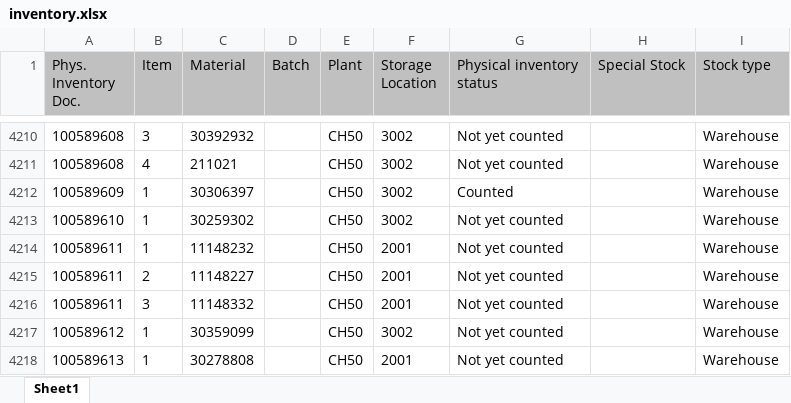
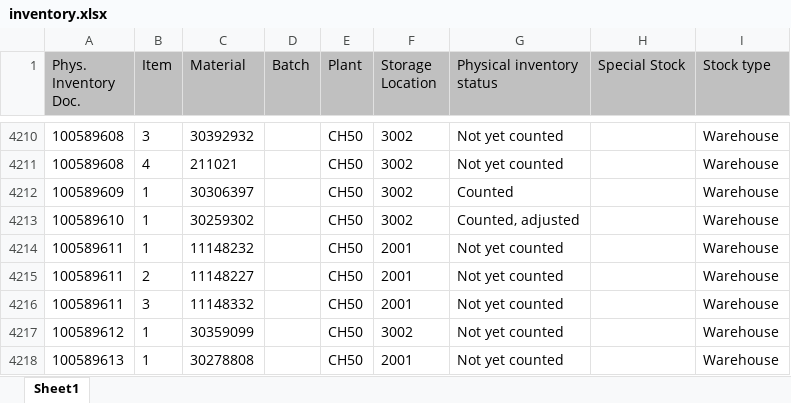
Before and after one commit to Karimbalestrero/Inventory-Dashboard, an Excel workbook: data/inventory.xlsx, sheet Sheet1, drawn as a sheet; only a part is shown, gaps mark what is left out; values as stored, in another font and other column widths than the file's, no borders; the diff covers the shown part only; the diff names each change by its address in the sheet, - before the commit and + after, or states it on an @@ line.

```diff
--- a/data/inventory.xlsx (sheet Sheet1)
+++ b/data/inventory.xlsx (sheet Sheet1)
-G4213 (Physical inventory status): Not yet counted
+G4213 (Physical inventory status): Counted, adjusted
```
Also changed, not shown: 22 edited cells elsewhere in this sheet.
